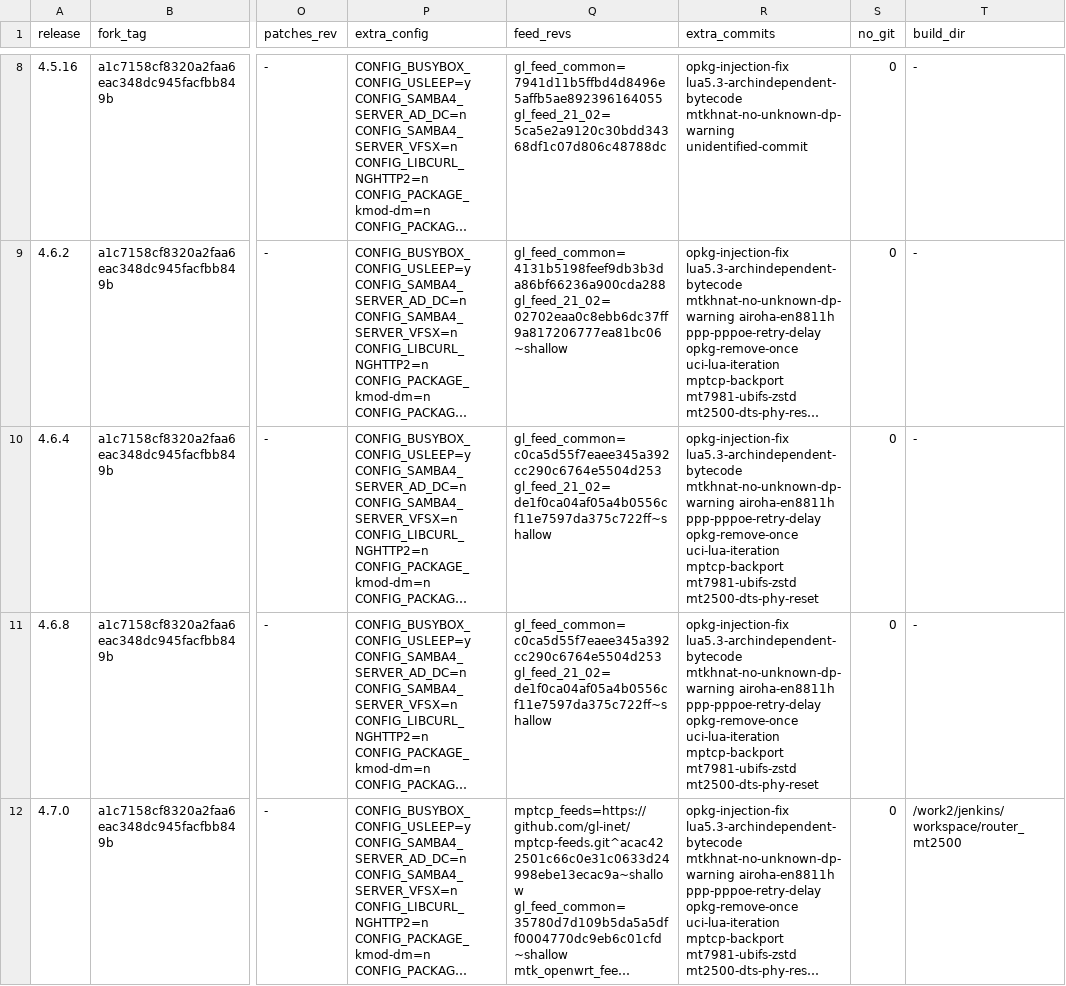
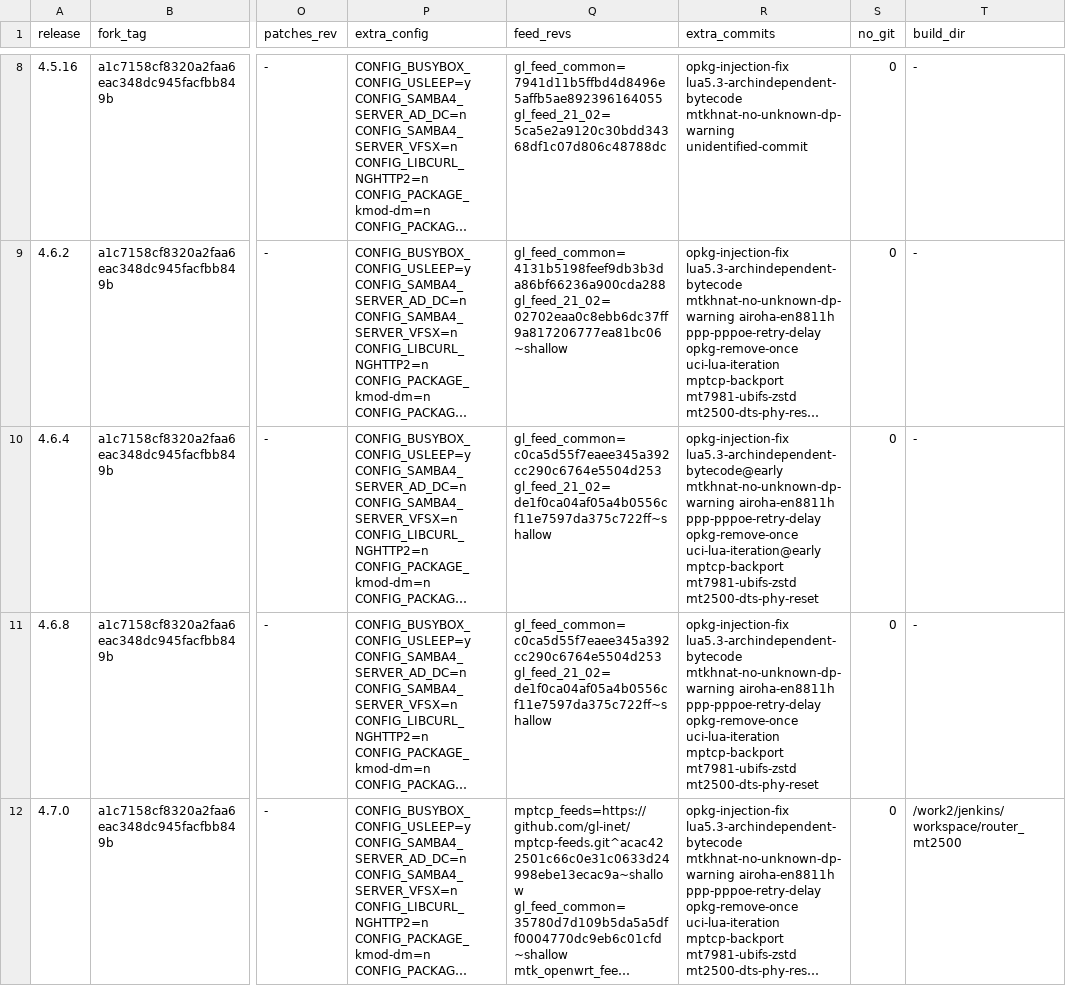
Before and after one commit to kduvekot/gl.inet-mt2500a, a TSV file: openwrt/gl-releases.tsv, drawn as a sheet; only a part is shown, gaps mark what is left out; long unchanged cells end in …; the diff names each change by its address in the sheet, - before the commit and + after, or states it on an @@ line.

```diff
--- a/openwrt/gl-releases.tsv
+++ b/openwrt/gl-releases.tsv
-R10 (extra_commits): opkg-injection-fix lua5.3-archindependent-bytecode mtkhnat-no-unknown-dp-warning airoha-en8811h ppp-pppoe-retry-delay opkg-remove-once uci-lua-iteration mptcp-backport mt7981-ubifs-zstd…
+R10 (extra_commits): opkg-injection-fix lua5.3-archindependent-bytecode@early mtkhnat-no-unknown-dp-warning airoha-en8811h ppp-pppoe-retry-delay opkg-remove-once uci-lua-iteration@early mptcp-backport mt7981-ubifs-zstd…
```
Also changed, not shown: 1 other file.
